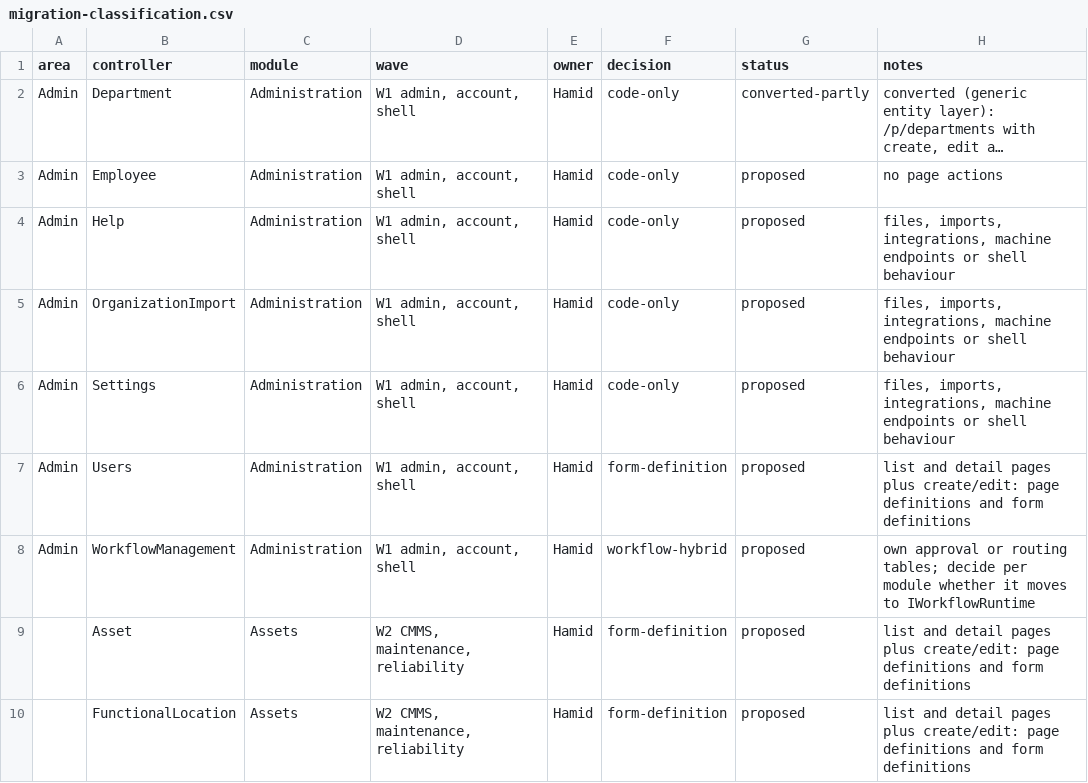
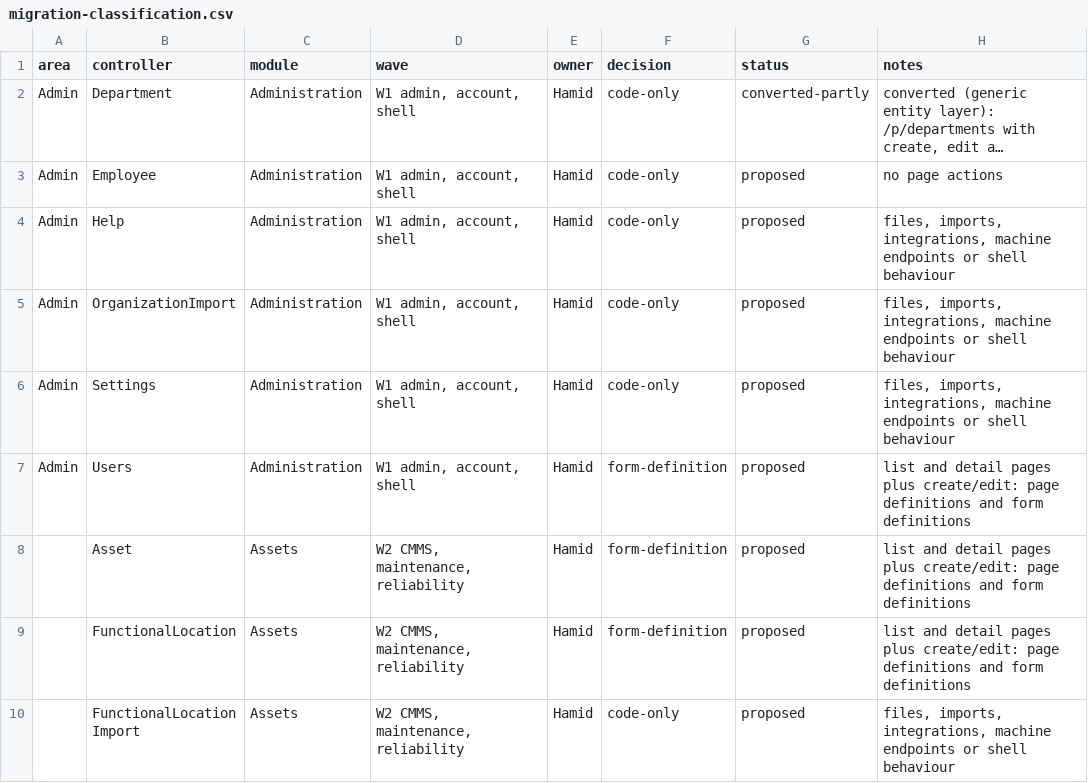
Before and after one commit to atapems-tech/PEMS, a CSV file: plan/migration-classification.csv, drawn as a sheet; only a part is shown; the shorter side is filled out with more unchanged rows; long unchanged cells end in ….

```diff
--- a/plan/migration-classification.csv
+++ b/plan/migration-classification.csv
@@ -7,3 +7,2 @@ Admin,Settings,Administration,"W1 admin, account, shell",Hamid,code-only,propose
 Admin,Users,Administration,"W1 admin, account, shell",Hamid,form-definition,proposed,list and detail pages plus create/edit: page definitions and form definitions
-Admin,WorkflowManagement,Administration,"W1 admin, account, shell",Hamid,workflow-hybrid,proposed,own approval or routing tables; decide per module whether it moves to IWorkflowRuntime
 ,Asset,Assets,"W2 CMMS, maintenance, reliability",Hamid,form-definition,proposed,list and detail pages plus create/edit: page definitions and form definitions
```
Also changed, not shown: 56 other files.
